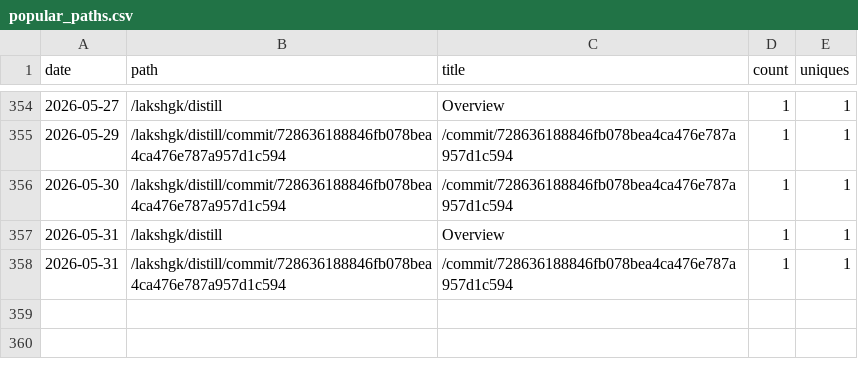
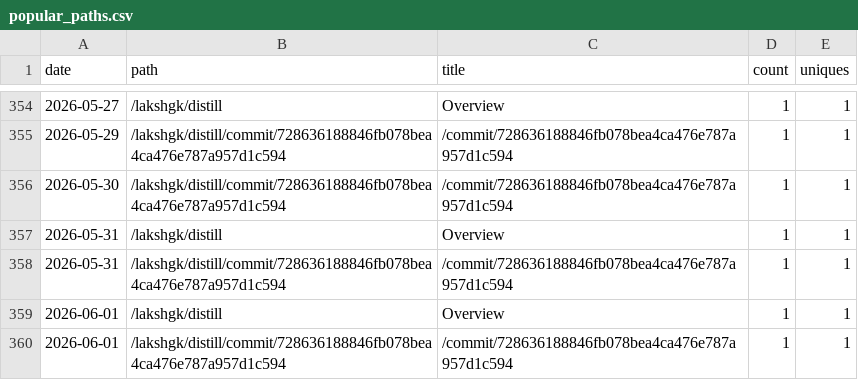
Before and after one commit to lakshgk/distill, a CSV file: data/traffic/popular_paths.csv, drawn as a sheet; only a part is shown, gaps mark what is left out; the diff names each change by its address in the sheet, - before the commit and + after, or states it on an @@ line.

```diff
--- a/data/traffic/popular_paths.csv
+++ b/data/traffic/popular_paths.csv
+row 359: 2026-06-01 | /lakshgk/distill | Overview | 1 | 1
+row 360: 2026-06-01 | /lakshgk/distill/commit/728636188846fb078bea4ca476e787a957d1c594 | /commit/728636188846fb078bea4ca476e787a957d1c594 | 1 | 1
```
Also changed, not shown: data/traffic/clones.csv, data/traffic/referrers.csv, 2 other files.
